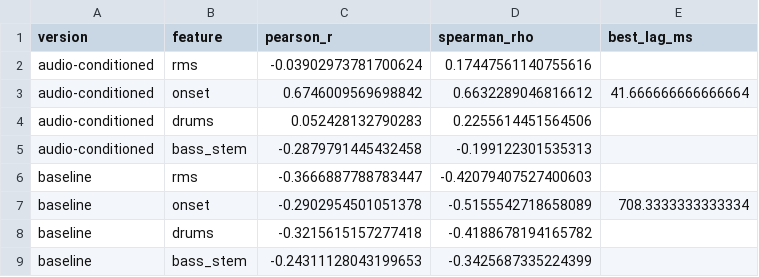
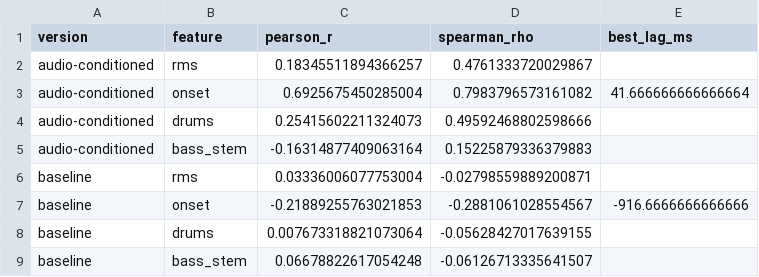
Before and after one commit to saminjune24/Gen_AI_Visualizer, a CSV file: outputs/metrics.csv, drawn as a sheet.

```diff
--- a/outputs/metrics.csv
+++ b/outputs/metrics.csv
@@ -1,9 +1,9 @@
 version,feature,pearson_r,spearman_rho,best_lag_ms
-audio-conditioned,rms,-0.03902973781700624,0.17447561140755616,
-audio-conditioned,onset,0.6746009569698842,0.6632289046816612,41.666666666666664
-audio-conditioned,drums,0.052428132790283,0.2255614451564506,
-audio-conditioned,bass_stem,-0.2879791445432458,-0.199122301535313,
-baseline,rms,-0.3666887788783447,-0.42079407527400603,
-baseline,onset,-0.2902954501051378,-0.5155542718658089,708.3333333333334
-baseline,drums,-0.3215615157277418,-0.4188678194165782,
-baseline,bass_stem,-0.24311128043199653,-0.3425687335224399,
+audio-conditioned,rms,0.18345511894366257,0.4761333720029867,
+audio-conditioned,onset,0.6925675450285004,0.7983796573161082,41.666666666666664
+audio-conditioned,drums,0.25415602211324073,0.49592468802598666,
+audio-conditioned,bass_stem,-0.16314877409063164,0.15225879336379883,
+baseline,rms,0.03336006077753004,-0.02798559889200871,
+baseline,onset,-0.21889255763021853,-0.2881061028554567,-916.6666666666666
+baseline,drums,0.007673318821073064,-0.05628427017639155,
+baseline,bass_stem,0.06678822617054248,-0.06126713335641507,
```
Also changed, not shown: outputs/prompts.csv, 12 other files.
